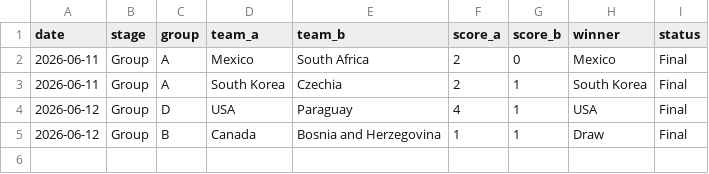
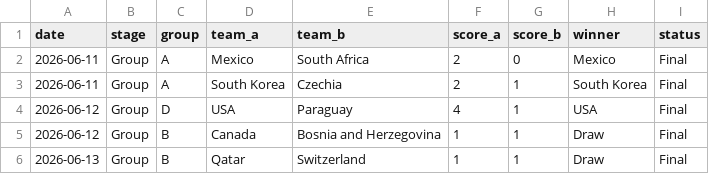
Before and after one commit to basillatif/world-cup-ai-simulator, a CSV file: data/sample/results.csv, drawn as a sheet; the diff names each change by its address in the sheet, - before the commit and + after, or states it on an @@ line.

Commit message:
Add Qatar vs Switzerland result and results sync script
Record the 1-1 Qatar/Switzerland group stage draw in the Tournament
Results data, and add src/data/sync_results.py to automatically pull
finished matches from football-data.org and append new completed
results to results.csv going forward.

```diff
--- a/data/sample/results.csv
+++ b/data/sample/results.csv
+row 6: 2026-06-13 | Group | B | Qatar | Switzerland | 1 | 1 | Draw | Final
```
Also changed, not shown: 1 other file.
